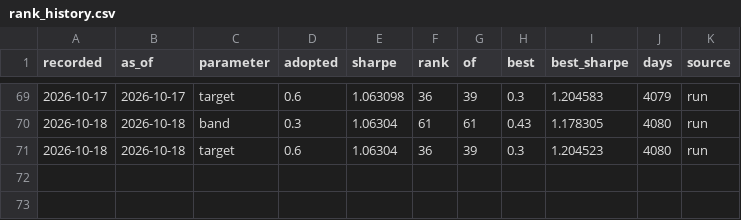
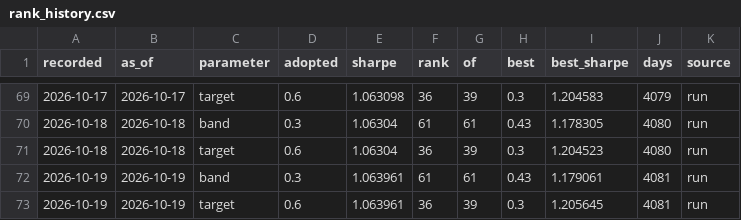
Before and after one commit to quasinbox-netizen/btc-cycle-lab, a CSV file: data/processed/rank_history.csv, drawn as a sheet; only a part is shown, gaps mark what is left out; the diff names each change by its address in the sheet, - before the commit and + after, or states it on an @@ line.

```diff
--- a/data/processed/rank_history.csv
+++ b/data/processed/rank_history.csv
+row 72: 2026-10-19 | 2026-10-19 | band | 0.3 | 1.063961 | 61 | 61 | 0.43 | 1.179061 | 4081 | run
+row 73: 2026-10-19 | 2026-10-19 | target | 0.6 | 1.063961 | 36 | 39 | 0.3 | 1.205645 | 4081 | run
```
Also changed, not shown: data/processed/sizing_comparison.csv, data/processed/sizing_sweep.csv, 9 other files.
